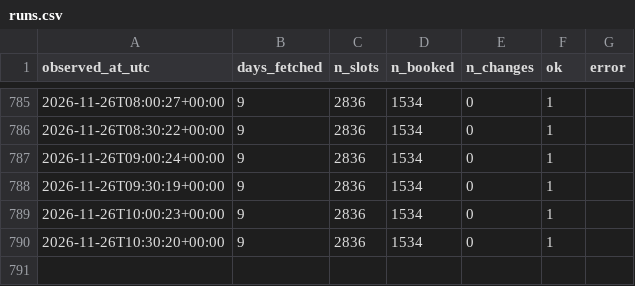
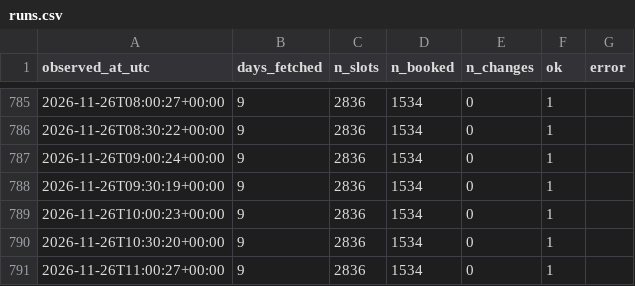
Before and after one commit to Shawn-Xiao40/utsc-room-tracker, a CSV file: data/runs.csv, drawn as a sheet; only a part is shown, gaps mark what is left out; the diff names each change by its address in the sheet, - before the commit and + after, or states it on an @@ line.

```diff
--- a/data/runs.csv
+++ b/data/runs.csv
+row 791: 2026-11-26T11:00:27+00:00 | 9 | 2836 | 1534 | 0 | 1
```
